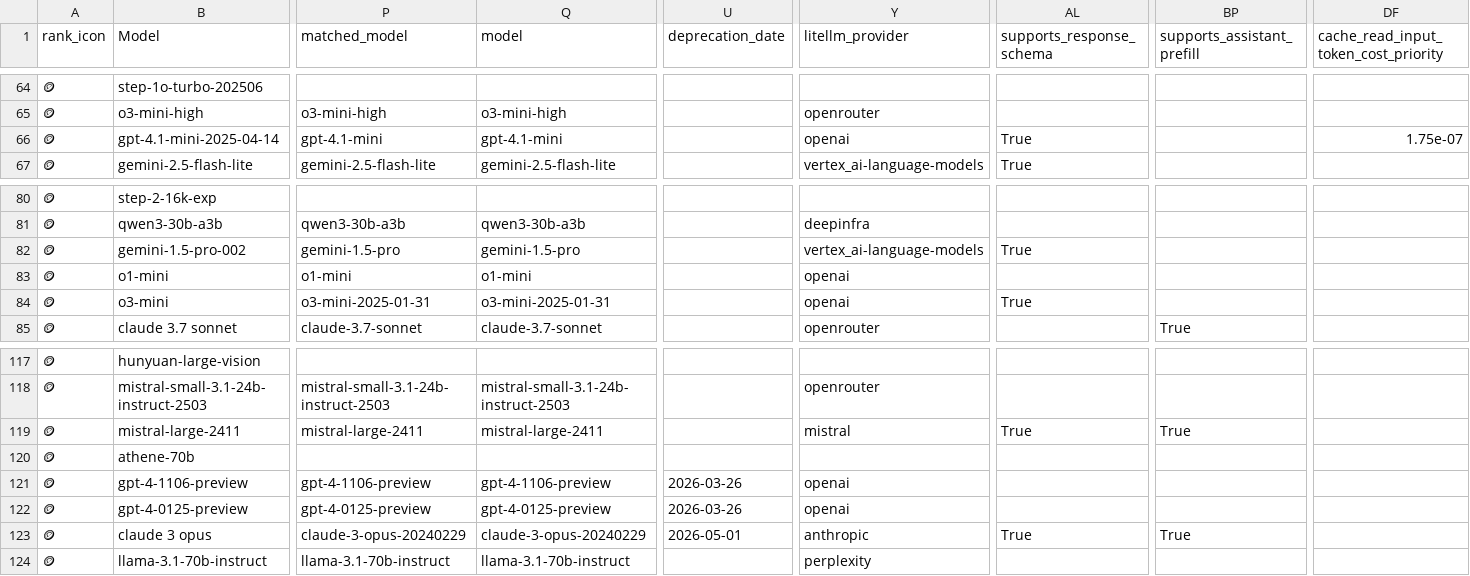
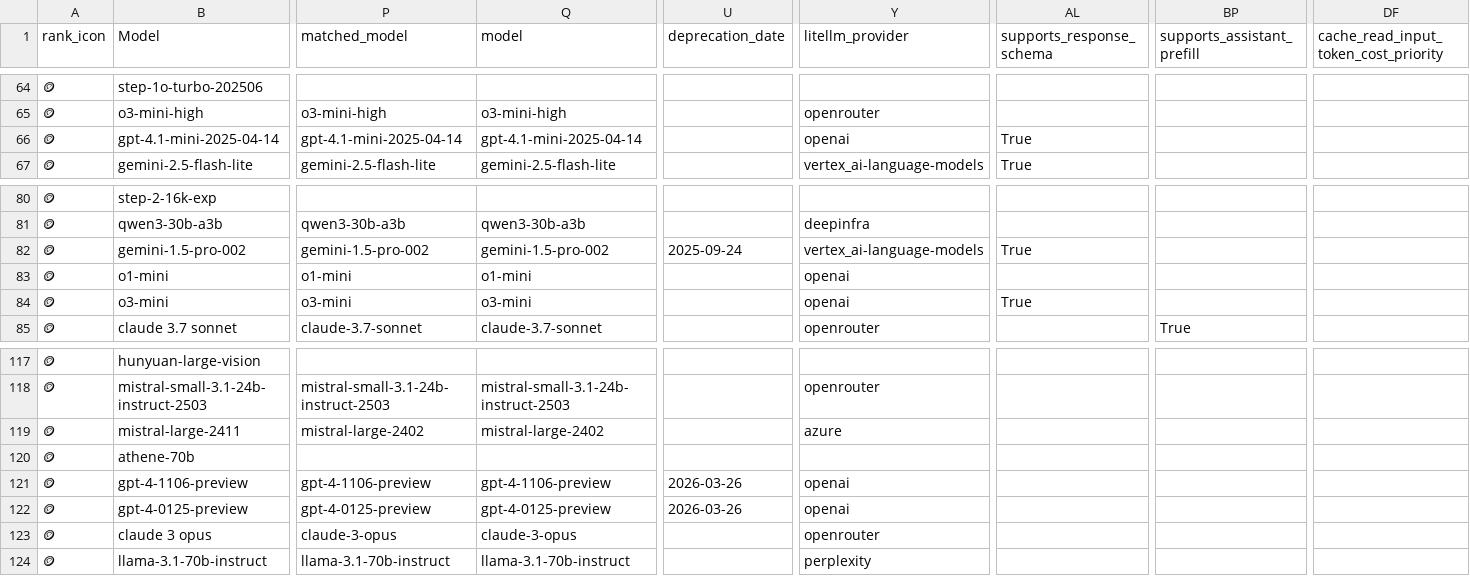
Before and after one commit to ZachLaik/compare-models, a CSV file: chatbot_arena_leaderboard_with_cost.csv, drawn as a sheet; only a part is shown, gaps mark what is left out; the diff covers the shown part only; the diff names each change by its address in the sheet, - before the commit and + after, or states it on an @@ line.

```diff
--- a/chatbot_arena_leaderboard_with_cost.csv
+++ b/chatbot_arena_leaderboard_with_cost.csv
-P66 (matched_model): gpt-4.1-mini
+P66 (matched_model): gpt-4.1-mini-2025-04-14
-Q66 (model): gpt-4.1-mini
+Q66 (model): gpt-4.1-mini-2025-04-14
-DF66: 1.75e-07
+DF66: (empty)
-P82 (matched_model): gemini-1.5-pro
+P82 (matched_model): gemini-1.5-pro-002
-Q82 (model): gemini-1.5-pro
+Q82 (model): gemini-1.5-pro-002
-U82 (deprecation_date): (empty)
+U82 (deprecation_date): 2025-09-24
-P84 (matched_model): o3-mini-2025-01-31
+P84 (matched_model): o3-mini
-Q84 (model): o3-mini-2025-01-31
+Q84 (model): o3-mini
-P119 (matched_model): mistral-large-2411
+P119 (matched_model): mistral-large-2402
-Q119 (model): mistral-large-2411
+Q119 (model): mistral-large-2402
-Y119 (litellm_provider): mistral
+Y119 (litellm_provider): azure
-AL119 (supports_response_schema): True
+AL119 (supports_response_schema): (empty)
-BP119 (supports_assistant_prefill): True
+BP119 (supports_assistant_prefill): (empty)
-P123 (matched_model): claude-3-opus-20240229
+P123 (matched_model): claude-3-opus
-Q123 (model): claude-3-opus-20240229
+Q123 (model): claude-3-opus
-U123 (deprecation_date): 2026-05-01
+U123 (deprecation_date): (empty)
-Y123 (litellm_provider): anthropic
+Y123 (litellm_provider): openrouter
-AL123 (supports_response_schema): True
+AL123 (supports_response_schema): (empty)
-BP123 (supports_assistant_prefill): True
+BP123 (supports_assistant_prefill): (empty)
```
Also changed, not shown: 159 edited cells elsewhere in this file, 1 other file.
